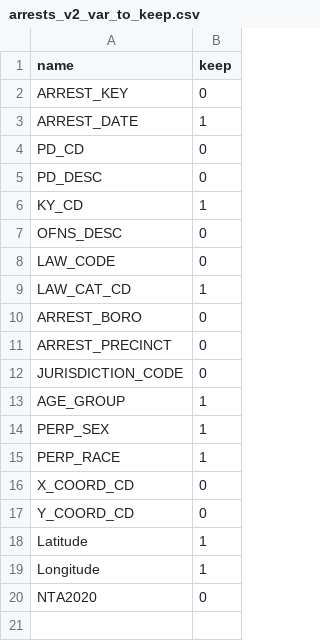
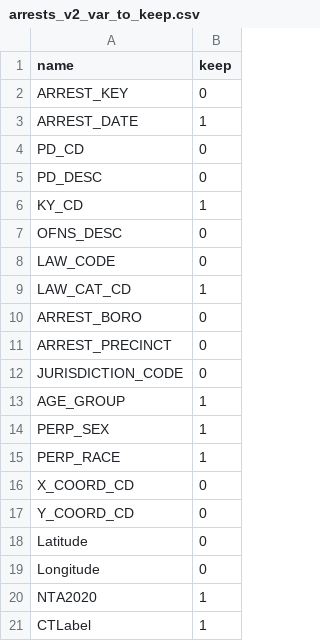
Before and after one commit to pietro-stangherlin/high_dim_project, a CSV file: data/edit_scripts_and_params/arrests/arrests_v2_var_to_keep.csv, drawn as a sheet.

Commit message:
to fix arrest 2010 ct preprocess

```diff
--- a/data/edit_scripts_and_params/arrests/arrests_v2_var_to_keep.csv
+++ b/data/edit_scripts_and_params/arrests/arrests_v2_var_to_keep.csv
@@ -17,4 +17,5 @@ X_COORD_CD,0
 Y_COORD_CD,0
-Latitude,1
-Longitude,1
-NTA2020,0
+Latitude,0
+Longitude,0
+NTA2020,1
+CTLabel,1
```
Also changed, not shown: 5 other files.
